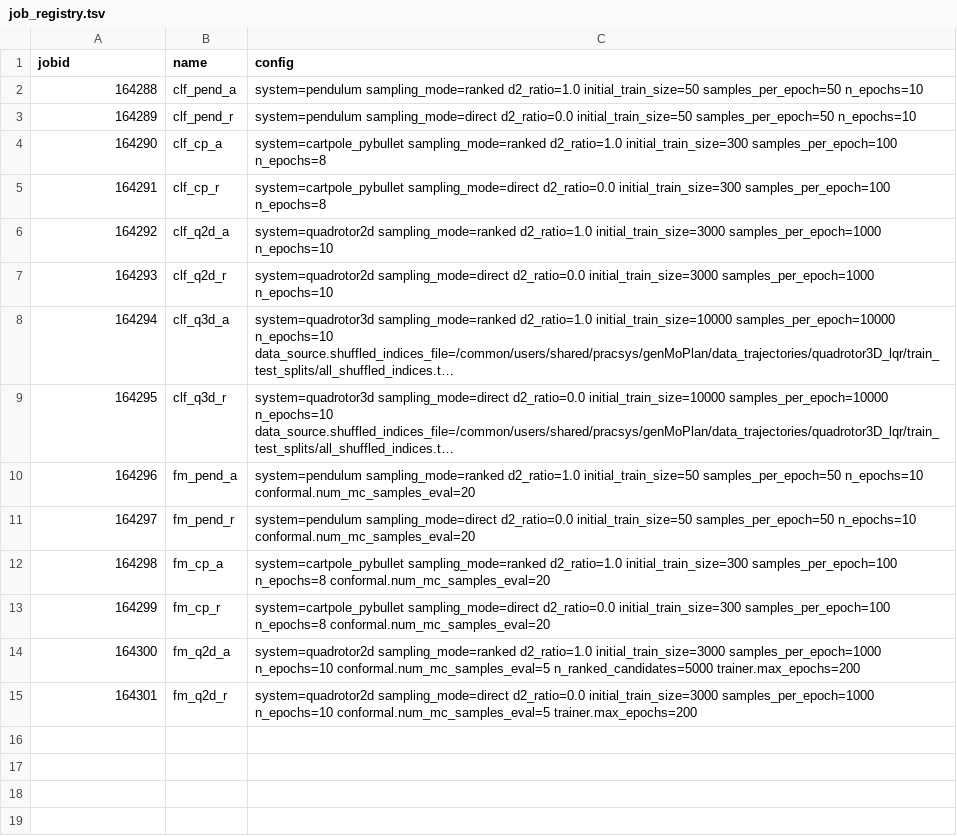
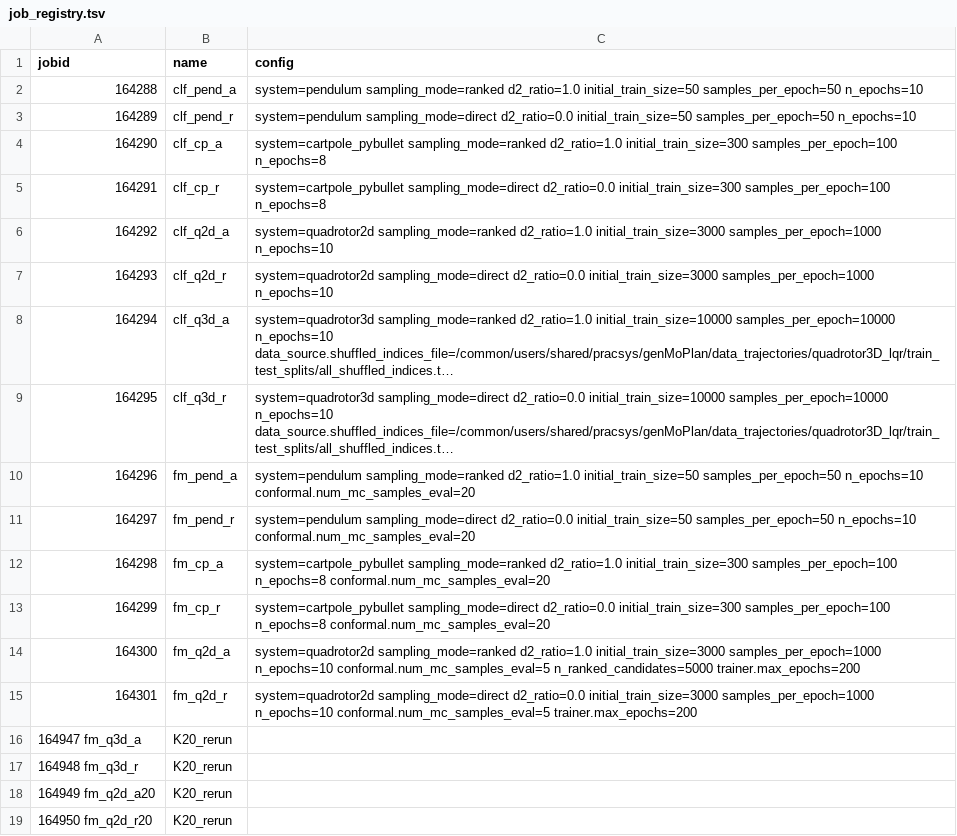
Before and after one commit to dhruvmetha/adaptive_roa, a TSV file: docs/research_journal/job_registry.tsv, drawn as a sheet; long unchanged cells end in …; the diff names each change by its address in the sheet, - before the commit and + after, or states it on an @@ line.

```diff
--- a/docs/research_journal/job_registry.tsv
+++ b/docs/research_journal/job_registry.tsv
+row 16: 164947 fm_q3d_a | K20_rerun
+row 17: 164948 fm_q3d_r | K20_rerun
+row 18: 164949 fm_q2d_a20 | K20_rerun
+row 19: 164950 fm_q2d_r20 | K20_rerun
```
Also changed, not shown: 4 other files.
